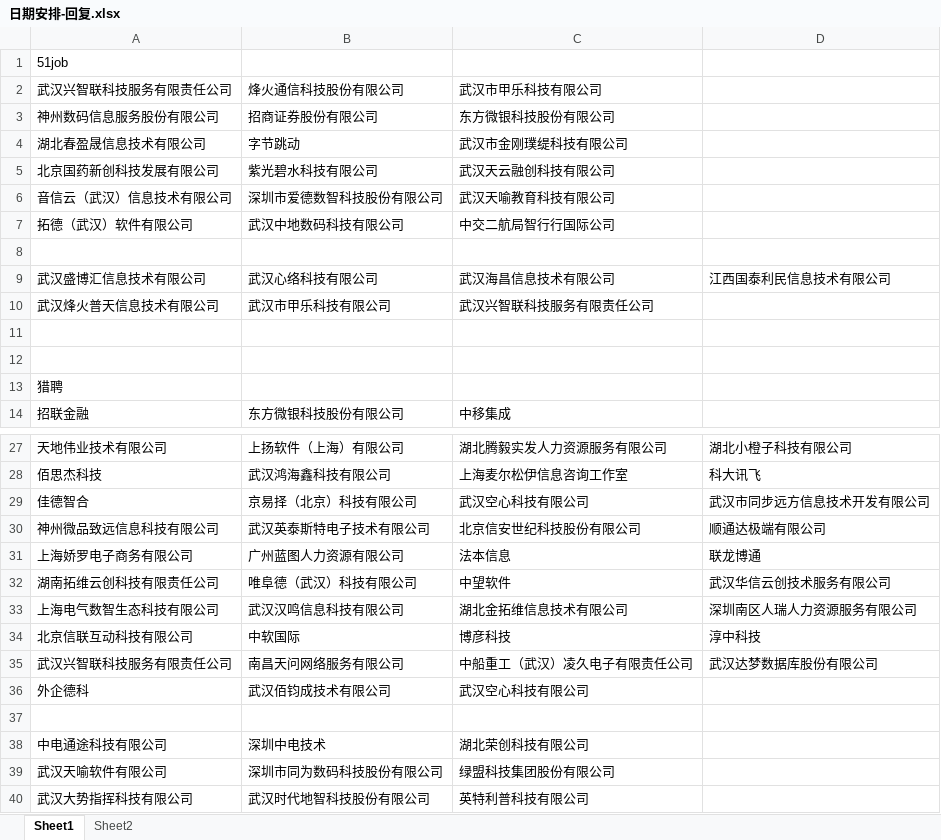
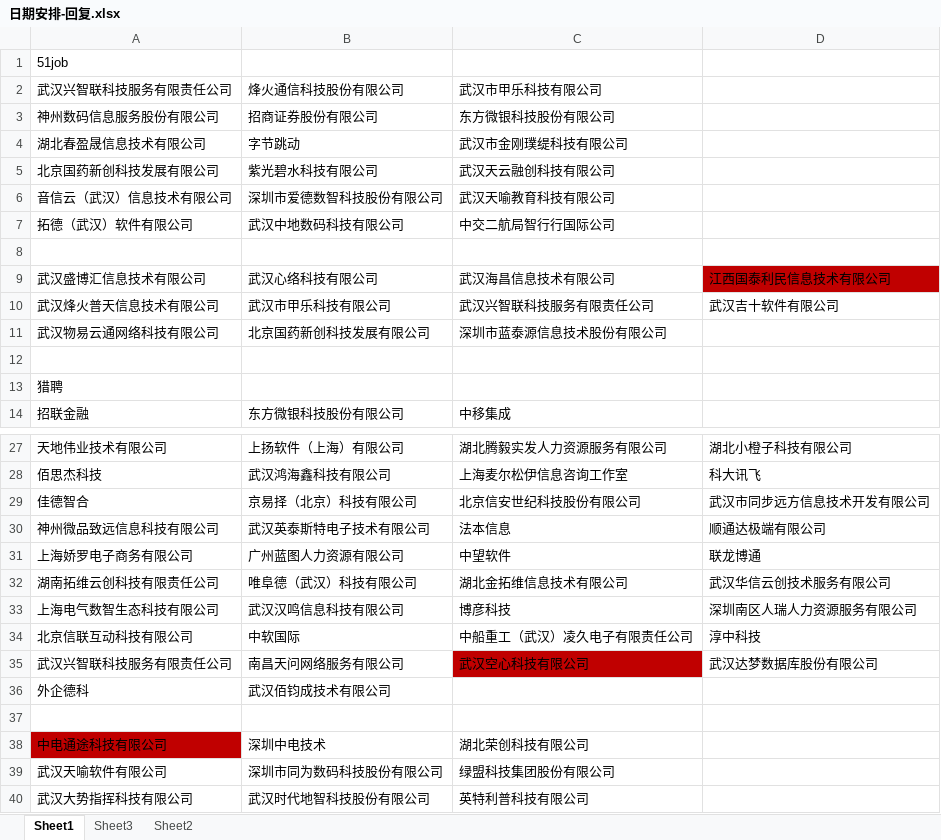
Before and after one commit to Are-xi/zcc-study, an Excel workbook: resume/日期安排-回复.xlsx, sheet Sheet1, drawn as a sheet; only a part is shown, gaps mark what is left out; values as stored, in another font and other column widths than the file's, no borders; the diff names each change by its address in the sheet, - before the commit and + after, or states it on an @@ line.

Commit message:
。。。

```diff
--- a/resume/日期安排-回复.xlsx (sheet Sheet1)
+++ b/resume/日期安排-回复.xlsx (sheet Sheet1)
+sheet tab: Sheet3
-D9 fill: none
+D9 fill: #C00000
-D10: (empty)
+D10: 武汉吉十软件有限公司
-row 11: (empty)
+row 11: 武汉物易云通网络科技有限公司 | 北京国药新创科技发展有限公司 | 深圳市蓝泰源信息技术股份有限公司
-C29: 武汉空心科技有限公司
+C29: 北京信安世纪科技股份有限公司
-C30: 北京信安世纪科技股份有限公司
+C30: 法本信息
-C31: 法本信息
+C31: 中望软件
-C32: 中望软件
+C32: 湖北金拓维信息技术有限公司
-C33: 湖北金拓维信息技术有限公司
+C33: 博彦科技
-C34: 博彦科技
+C34: 中船重工（武汉）凌久电子有限责任公司
-C35: 中船重工（武汉）凌久电子有限责任公司
+C35: 武汉空心科技有限公司
-C35 fill: none
+C35 fill: #C00000
-C36: 武汉空心科技有限公司
+C36: (empty)
-A38 fill: none
+A38 fill: #C00000
```
